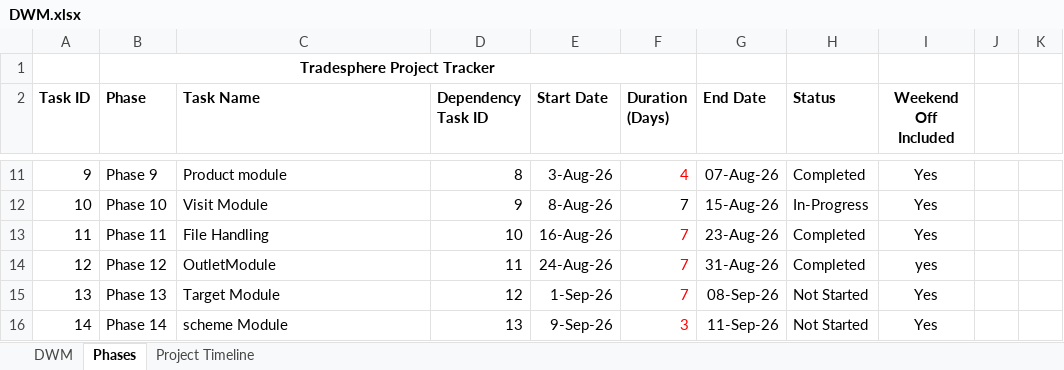
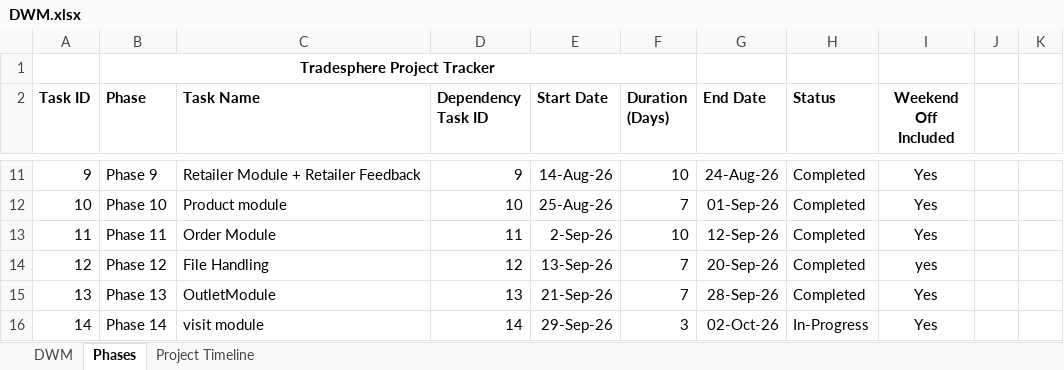
Before and after one commit to MNMohini/tradesphere, an Excel workbook: DWM.xlsx, sheet Phases, drawn as a sheet; only a part is shown, gaps mark what is left out; values as stored, in another font and other column widths than the file's, no borders; conditional formats not drawn; the diff covers the shown part only; the diff names each change by its address in the sheet, - before the commit and + after, or states it on an @@ line.

Commit message:
fix the auth module

```diff
--- a/DWM.xlsx (sheet Phases)
+++ b/DWM.xlsx (sheet Phases)
-C11 (Task Name): Product module
+C11 (Task Name): Retailer Module + Retailer Feedback
-D11 (Dependency Task ID): 8
+D11 (Dependency Task ID): 9
-E11 (Start Date): 3-Aug-26
+E11 (Start Date): 14-Aug-26
-F11 (Duration (Days)): 4
+F11 (Duration (Days)): 10
-F11 text colour: #FF0000
+F11 text colour: black
-G11 (End Date): 07-Aug-26
+G11 (End Date): 24-Aug-26
-C12 (Task Name): Visit Module
+C12 (Task Name): Product module
-D12 (Dependency Task ID): 9
+D12 (Dependency Task ID): 10
-E12 (Start Date): 8-Aug-26
+E12 (Start Date): 25-Aug-26
-G12 (End Date): 15-Aug-26
+G12 (End Date): 01-Sep-26
-H12 (Status): In-Progress
+H12 (Status): Completed
-C13 (Task Name): File Handling
+C13 (Task Name): Order Module
-D13 (Dependency Task ID): 10
+D13 (Dependency Task ID): 11
-E13 (Start Date): 16-Aug-26
+E13 (Start Date): 2-Sep-26
-F13 (Duration (Days)): 7
+F13 (Duration (Days)): 10
-F13:F16 text colour: #FF0000
+F13:F16 text colour: black
-G13 (End Date): 23-Aug-26
+G13 (End Date): 12-Sep-26
-C14 (Task Name): OutletModule
+C14 (Task Name): File Handling
-D14 (Dependency Task ID): 11
+D14 (Dependency Task ID): 12
-E14 (Start Date): 24-Aug-26
+E14 (Start Date): 13-Sep-26
-G14 (End Date): 31-Aug-26
+G14 (End Date): 20-Sep-26
-C15 (Task Name): Target Module
+C15 (Task Name): OutletModule
-D15 (Dependency Task ID): 12
+D15 (Dependency Task ID): 13
-E15 (Start Date): 1-Sep-26
+E15 (Start Date): 21-Sep-26
-G15 (End Date): 08-Sep-26
+G15 (End Date): 28-Sep-26
-H15 (Status): Not Started
+H15 (Status): Completed
-C16 (Task Name): scheme Module
+C16 (Task Name): visit module
-D16 (Dependency Task ID): 13
+D16 (Dependency Task ID): 14
-E16 (Start Date): 9-Sep-26
+E16 (Start Date): 29-Sep-26
-G16 (End Date): 11-Sep-26
+G16 (End Date): 02-Oct-26
-H16 (Status): Not Started
+H16 (Status): In-Progress
```
Also changed, not shown: 4 added rows, 1 removed row, 78 edited cells and cell formats elsewhere in this sheet, 27 other files.
